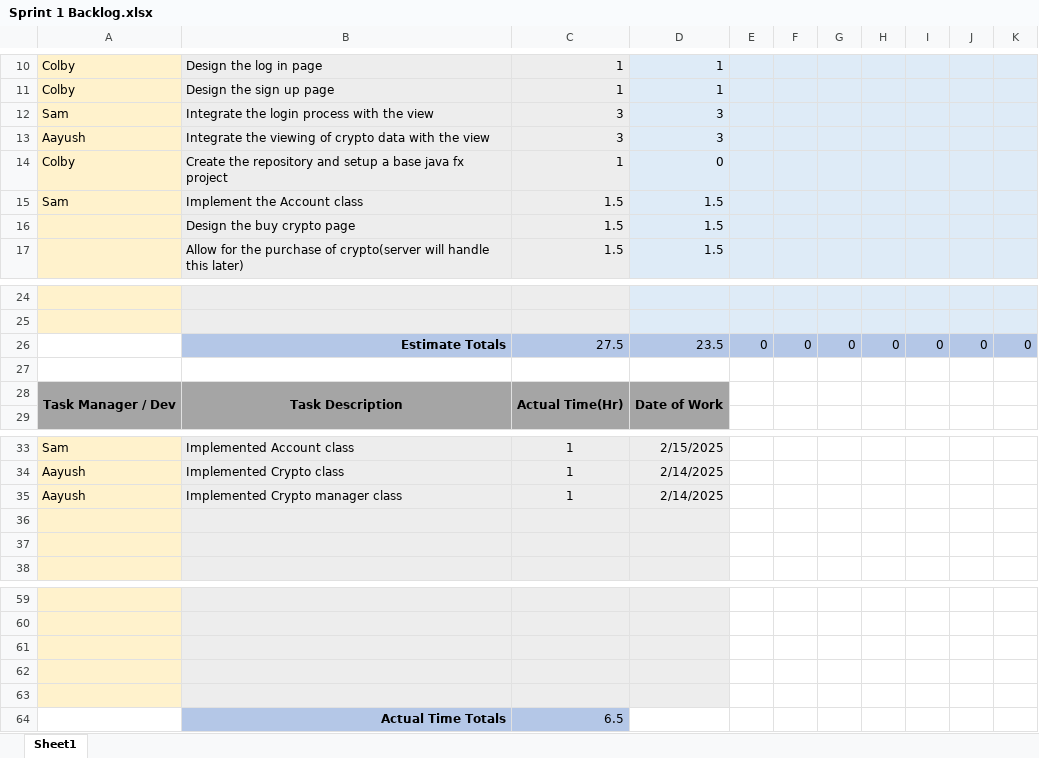
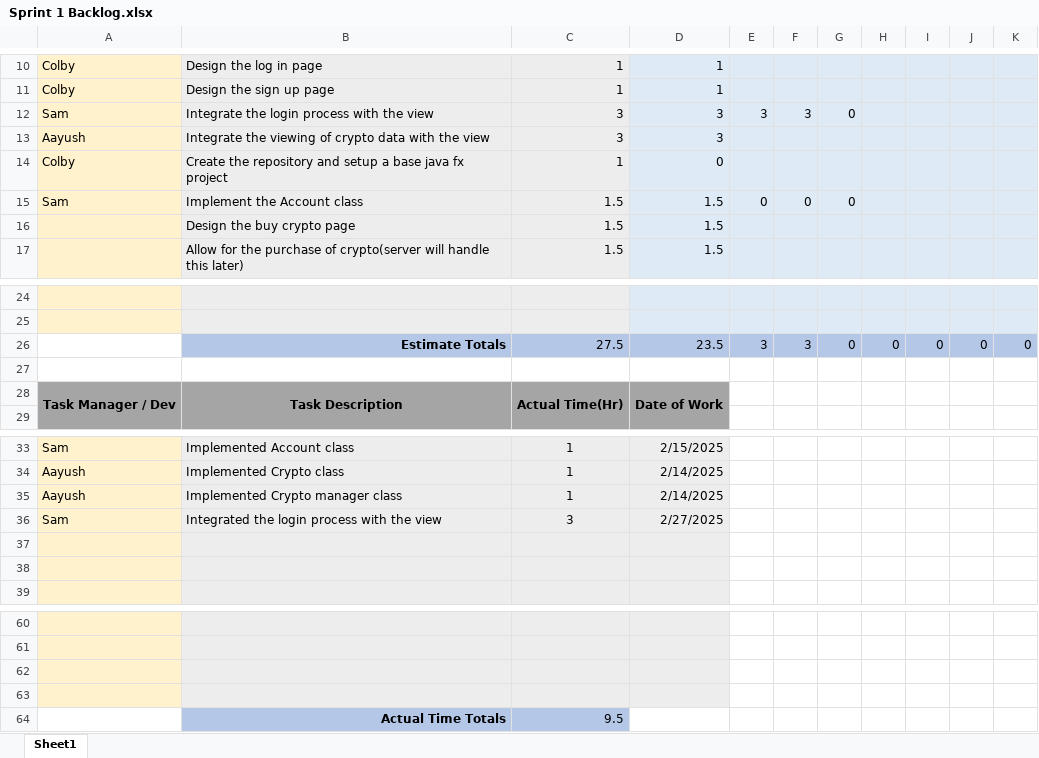
Before and after one commit to cdanie23/Portfolio-Manager, an Excel workbook: Documentation/Sprint 1 Backlog.xlsx, sheet Sheet1, drawn as a sheet; only a part is shown, gaps mark what is left out; values as stored, in another font and other column widths than the file's, no borders; charts and pictures not drawn; removed rows and columns are numbered as before the commit, all else as after; rows hold the shown columns only; the diff names each change by its address in the sheet, - before the commit and + after, or states it on an @@ line.

Commit message:
Update Sprint 1 Backlog
Updated Sprint 1 Backlog to add completed task and write down hours left.

```diff
--- a/Documentation/Sprint 1 Backlog.xlsx (sheet Sheet1)
+++ b/Documentation/Sprint 1 Backlog.xlsx (sheet Sheet1)
-E12: (empty)
+E12: 3
-F12: (empty)
+F12: 3
-G12: (empty)
+G12: 0
-E15: (empty)
+E15: 0
-F15: (empty)
+F15: 0
-G15: (empty)
+G15: 0
-E26: 0
+E26: 3
-F26: 0
+F26: 3
+row 36: Sam | Integrated the login process with the view | 3 | 2/27/2025
-A64 fill: #FFF2CC
+A64 fill: none
-row 64: (empty)
+row 64:  | Actual Time Totals | 9.5
-B64:C64 fill: #EDEDED
+B64:C64 fill: #B4C7E7
-D64 fill: #EDEDED
+D64 fill: none
-row 64:  | Actual Time Totals | 6.5
```
Also changed, not shown: charts or pictures.
